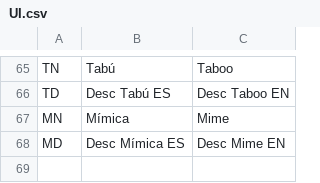
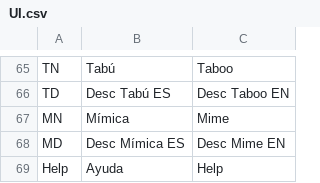
Before and after one commit to guplem/DrinkAndPlay, a CSV file: DrinkAndPlay/Assets/_General/Resources/UI.csv, drawn as a sheet; only a part is shown, gaps mark what is left out.

Commit message:
Help Menu

```diff
--- a/DrinkAndPlay/Assets/_General/Resources/UI.csv
+++ b/DrinkAndPlay/Assets/_General/Resources/UI.csv
@@ -68 +68,2 @@ MN,Mímica,Mime
 MD,Desc Mímica ES,Desc Mime EN
+Help,Ayuda,Help
```
Also changed, not shown: 17 other files.
